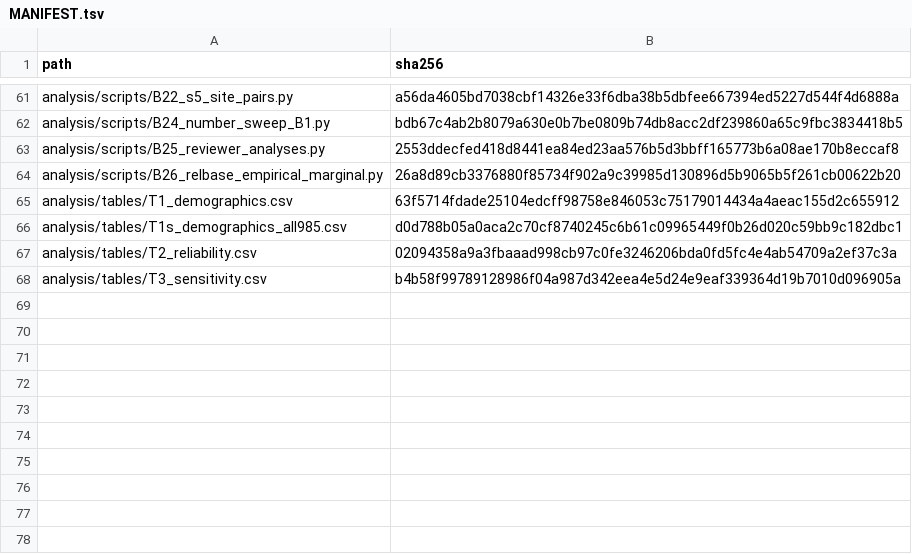
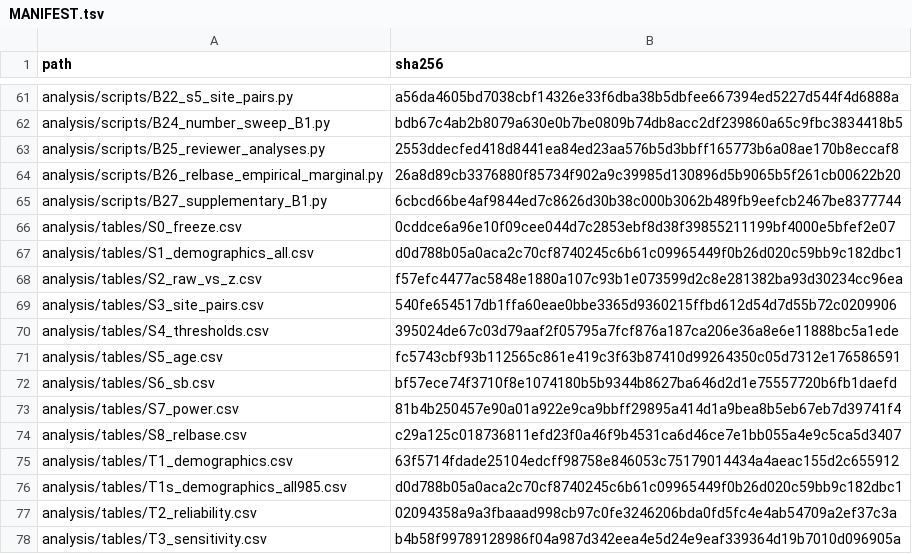
Before and after one commit to Liuxianglong-afk/relbase, a TSV file: analysis/MANIFEST.tsv, drawn as a sheet; only a part is shown, gaps mark what is left out; the diff names each change by its address in the sheet, - before the commit and + after, or states it on an @@ line.

```diff
--- a/analysis/MANIFEST.tsv
+++ b/analysis/MANIFEST.tsv
+row 65: analysis/scripts/B27_supplementary_B1.py | 6cbcd66be4af9844ed7c8626d30b38c000b3062b489fb9eefcb2467be8377744
+row 66: analysis/tables/S0_freeze.csv | 0cddce6a96e10f09cee044d7c2853ebf8d38f39855211199bf4000e5bfef2e07
+row 67: analysis/tables/S1_demographics_all.csv | d0d788b05a0aca2c70cf8740245c6b61c09965449f0b26d020c59bb9c182dbc1
+row 68: analysis/tables/S2_raw_vs_z.csv | f57efc4477ac5848e1880a107c93b1e073599d2c8e281382ba93d30234cc96ea
+row 69: analysis/tables/S3_site_pairs.csv | 540fe654517db1ffa60eae0bbe3365d9360215ffbd612d54d7d55b72c0209906
+row 70: analysis/tables/S4_thresholds.csv | 395024de67c03d79aaf2f05795a7fcf876a187ca206e36a8e6e11888bc5a1ede
+row 71: analysis/tables/S5_age.csv | fc5743cbf93b112565c861e419c3f63b87410d99264350c05d7312e176586591
+row 72: analysis/tables/S6_sb.csv | bf57ece74f3710f8e1074180b5b9344b8627ba646d2d1e75557720b6fb1daefd
+row 73: analysis/tables/S7_power.csv | 81b4b250457e90a01a922e9ca9bbff29895a414d1a9bea8b5eb67eb7d39741f4
+row 74: analysis/tables/S8_relbase.csv | c29a125c018736811efd23f0a46f9b4531ca6d46ce7e1bb055a4e9c5ca5d3407
```
Also changed, not shown: 10 other files.
